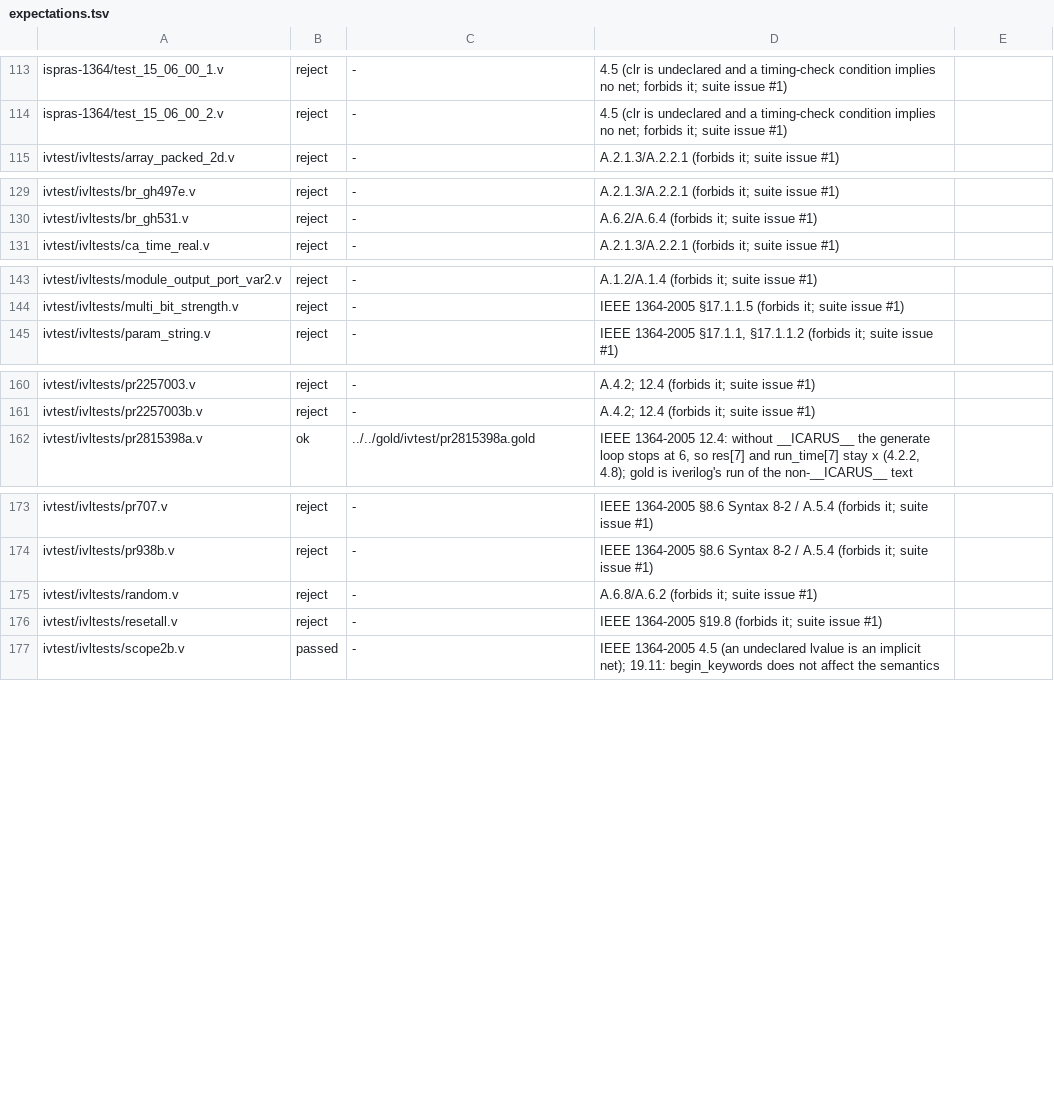
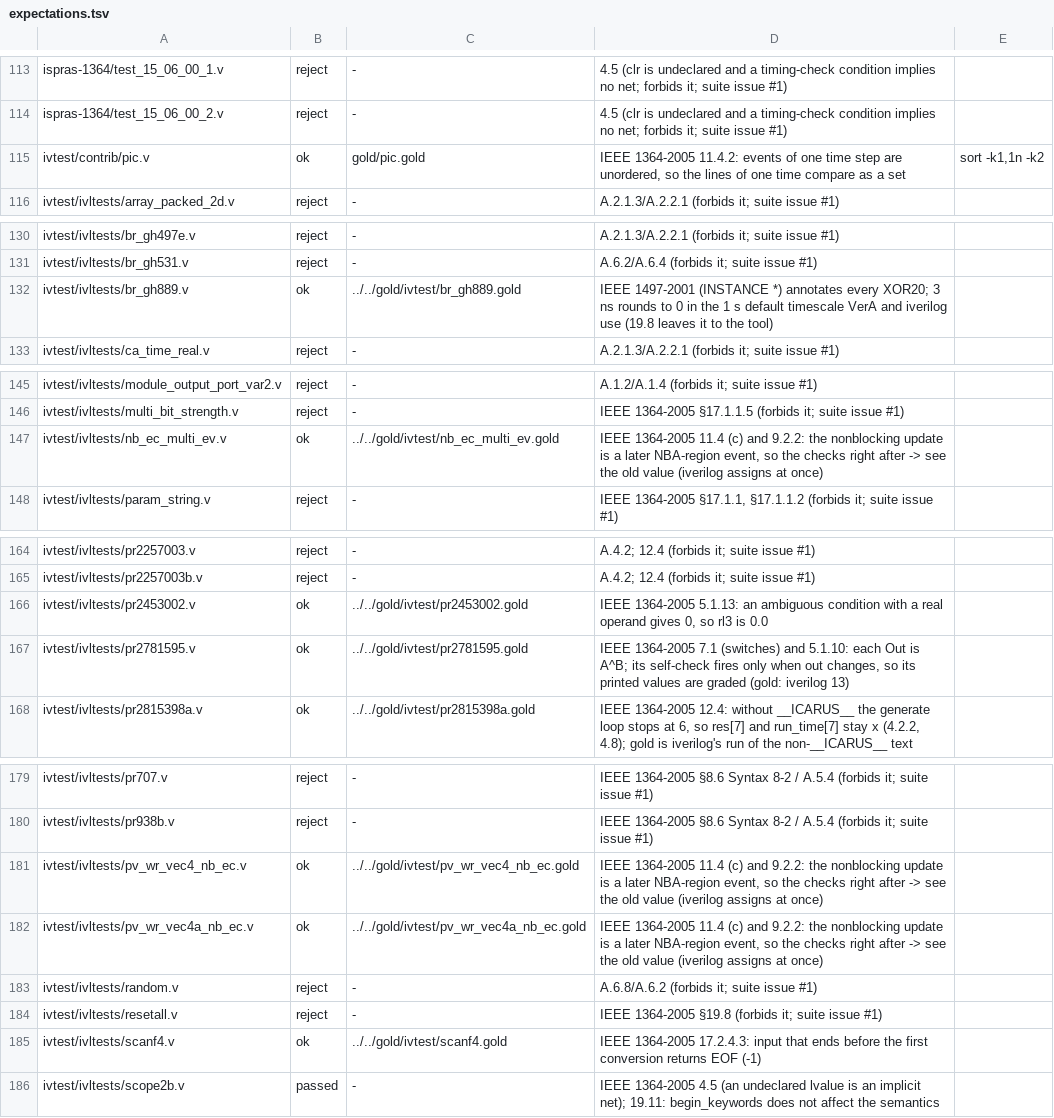
Before and after one commit to OpenFAT/VAMS-Conformance-Suite, a TSV file: external/expectations.tsv, drawn as a sheet; only a part is shown, gaps mark what is left out; the diff covers the shown part only; the diff names each change by its address in the sheet, - before the commit and + after, or states it on an @@ line.

Commit message:
external: TEST-WRONG ivtest rows get LRM golds (nb_ec_multi_ev, pv_wr_vec4(a)_nb_ec 11.4; pr1830834 17.1.2; pr2453002 5.1.13; scanf4 17.2.4.3; br_gh889 IEEE 1497 INSTANCE *); pr2781595 graded by its printed values (its self-check misses a stuck output); contrib/pic compares one time step as a set (11.4.2); SDF INFO/WARNING banners join the filtered tool text

```diff
--- a/external/expectations.tsv
+++ b/external/expectations.tsv
+row 115: ivtest/contrib/pic.v | ok | gold/pic.gold | IEEE 1364-2005 11.4.2: events of one time step are unordered, so the lines of one time compare as a set | sort -k1,1n -k2
+row 132: ivtest/ivltests/br_gh889.v | ok | ../../gold/ivtest/br_gh889.gold | IEEE 1497-2001 (INSTANCE *) annotates every XOR20; 3 ns rounds to 0 in the 1 s default timescale VerA and iverilog use (19.8 leaves it to the tool)
+row 147: ivtest/ivltests/nb_ec_multi_ev.v | ok | ../../gold/ivtest/nb_ec_multi_ev.gold | IEEE 1364-2005 11.4 (c) and 9.2.2: the nonblocking update is a later NBA-region event, so the checks right after -> see the old value (iverilog assigns at once)
+row 166: ivtest/ivltests/pr2453002.v | ok | ../../gold/ivtest/pr2453002.gold | IEEE 1364-2005 5.1.13: an ambiguous condition with a real operand gives 0, so rl3 is 0.0
+row 167: ivtest/ivltests/pr2781595.v | ok | ../../gold/ivtest/pr2781595.gold | IEEE 1364-2005 7.1 (switches) and 5.1.10: each Out is A^B; its self-check fires only when out changes, so its printed values are graded (gold: iverilog 13)
+row 181: ivtest/ivltests/pv_wr_vec4_nb_ec.v | ok | ../../gold/ivtest/pv_wr_vec4_nb_ec.gold | IEEE 1364-2005 11.4 (c) and 9.2.2: the nonblocking update is a later NBA-region event, so the checks right after -> see the old value (iverilog assigns at once)
+row 182: ivtest/ivltests/pv_wr_vec4a_nb_ec.v | ok | ../../gold/ivtest/pv_wr_vec4a_nb_ec.gold | IEEE 1364-2005 11.4 (c) and 9.2.2: the nonblocking update is a later NBA-region event, so the checks right after -> see the old value (iverilog assigns at once)
+row 185: ivtest/ivltests/scanf4.v | ok | ../../gold/ivtest/scanf4.gold | IEEE 1364-2005 17.2.4.3: input that ends before the first conversion returns EOF (-1)
```
Also changed, not shown: 1 added row and 1 edited cell elsewhere in this file, 10 other files.
